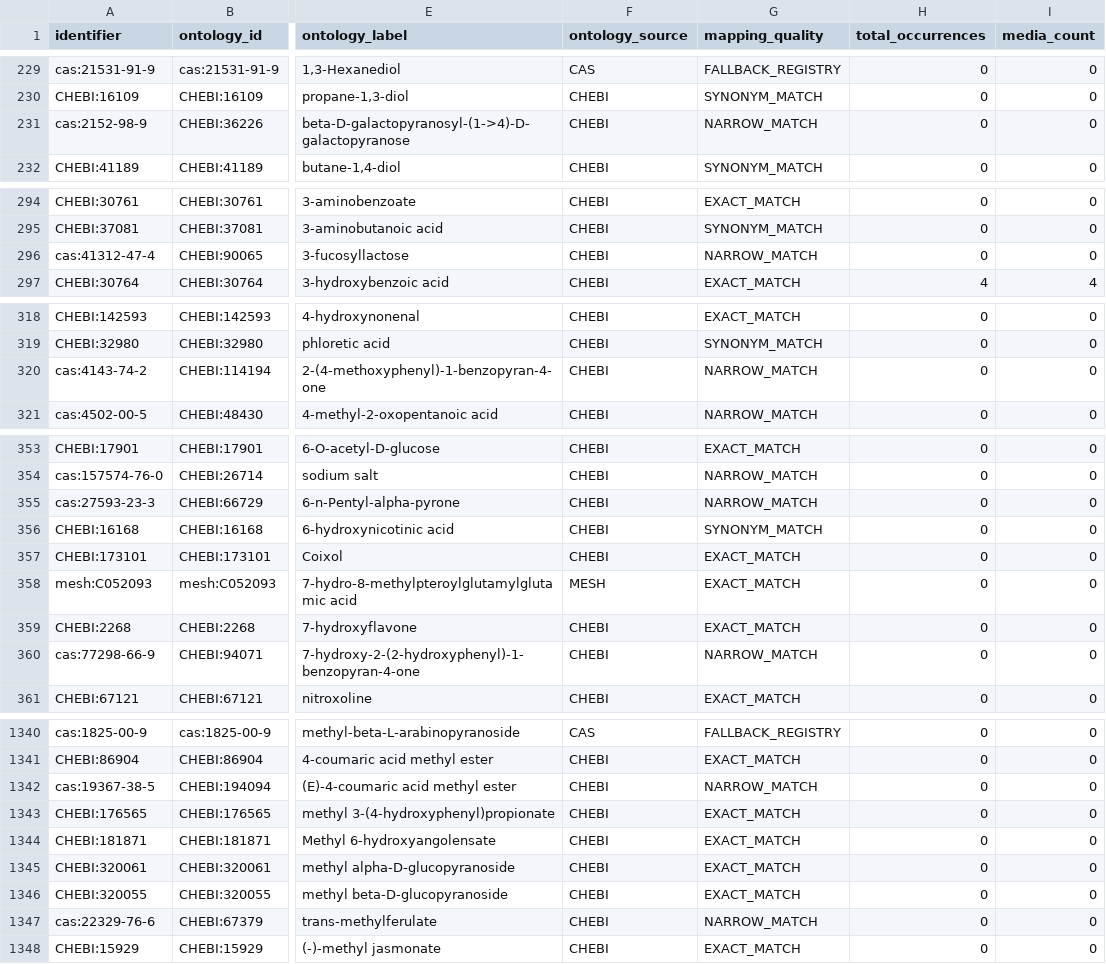
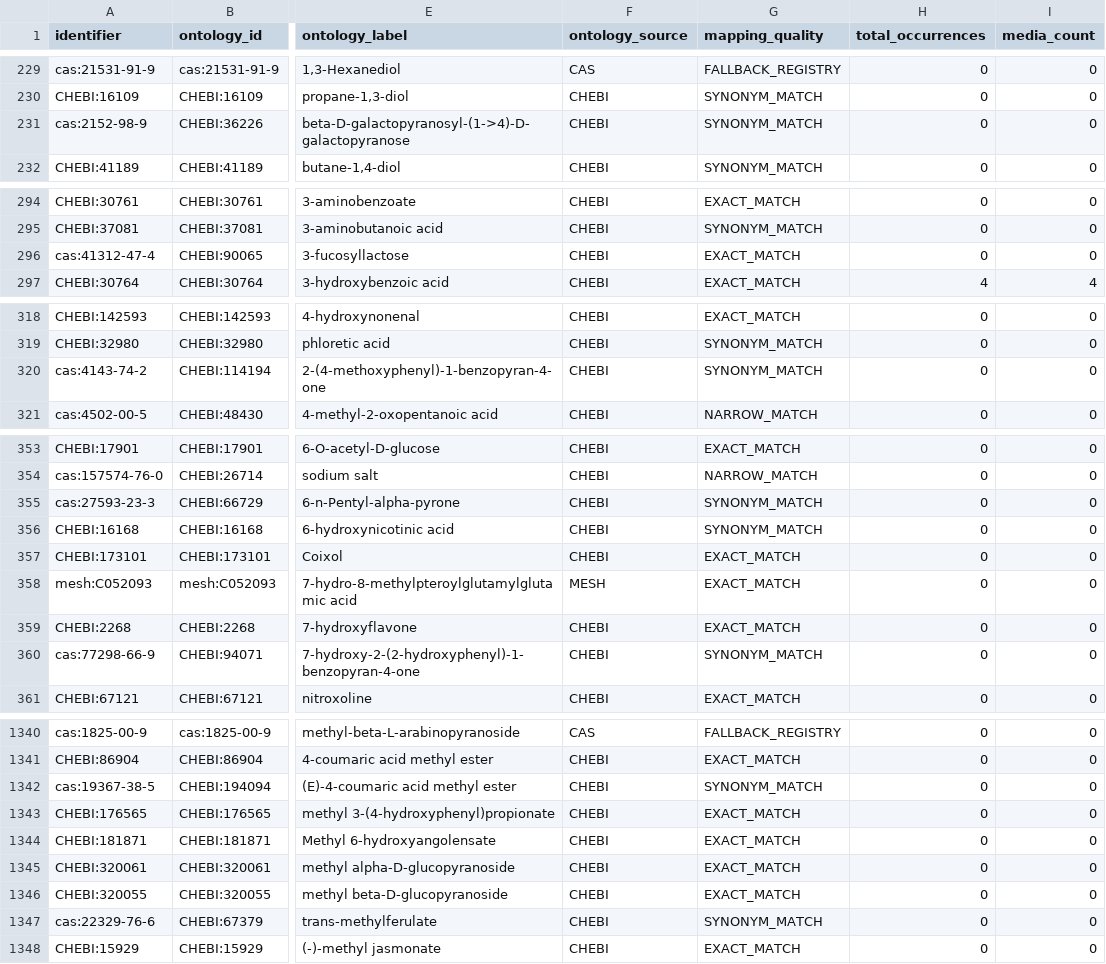
Before and after one commit to CultureBotAI/MediaIngredientMech, a CSV file: docs/data/all_ingredients.csv, drawn as a sheet; only a part is shown, gaps mark what is left out; the diff covers the shown part only; the diff names each change by its address in the sheet, - before the commit and + after, or states it on an @@ line.

```diff
--- a/docs/data/all_ingredients.csv
+++ b/docs/data/all_ingredients.csv
-G231 (mapping_quality): NARROW_MATCH
+G231 (mapping_quality): SYNONYM_MATCH
-G296 (mapping_quality): NARROW_MATCH
+G296 (mapping_quality): EXACT_MATCH
-G320 (mapping_quality): NARROW_MATCH
+G320 (mapping_quality): SYNONYM_MATCH
-G355 (mapping_quality): NARROW_MATCH
+G355 (mapping_quality): SYNONYM_MATCH
-G360 (mapping_quality): NARROW_MATCH
+G360 (mapping_quality): SYNONYM_MATCH
-G1342 (mapping_quality): NARROW_MATCH
+G1342 (mapping_quality): SYNONYM_MATCH
-G1347 (mapping_quality): NARROW_MATCH
+G1347 (mapping_quality): SYNONYM_MATCH
```
Also changed, not shown: 12 edited cells elsewhere in this file, docs/data/mapped_ingredients.csv, 28 other files.
